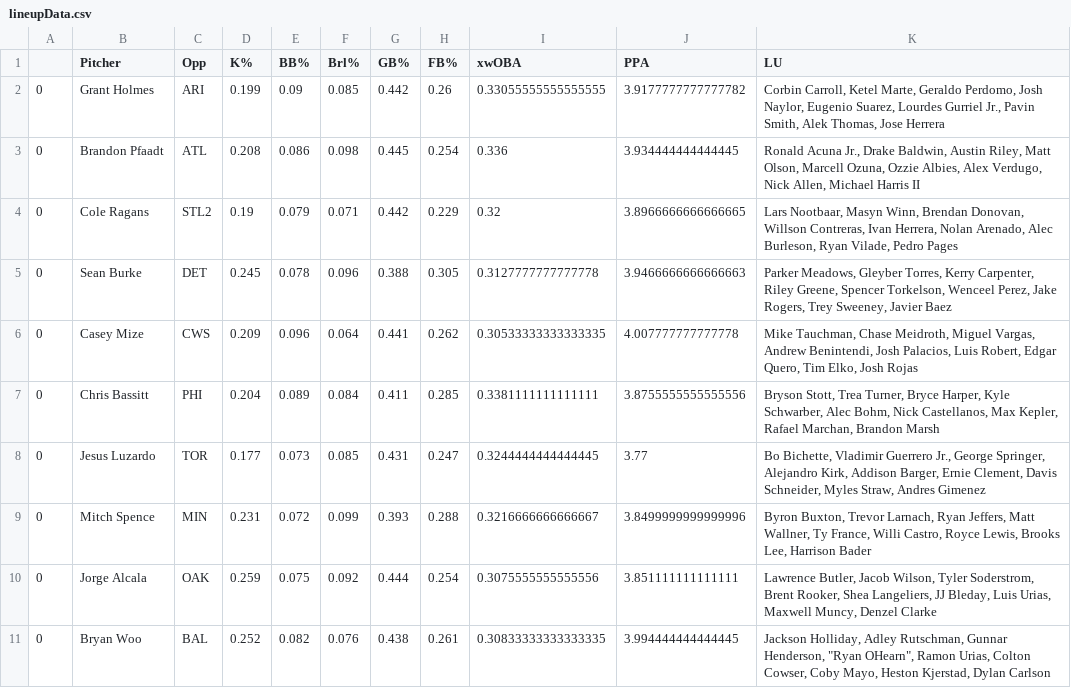
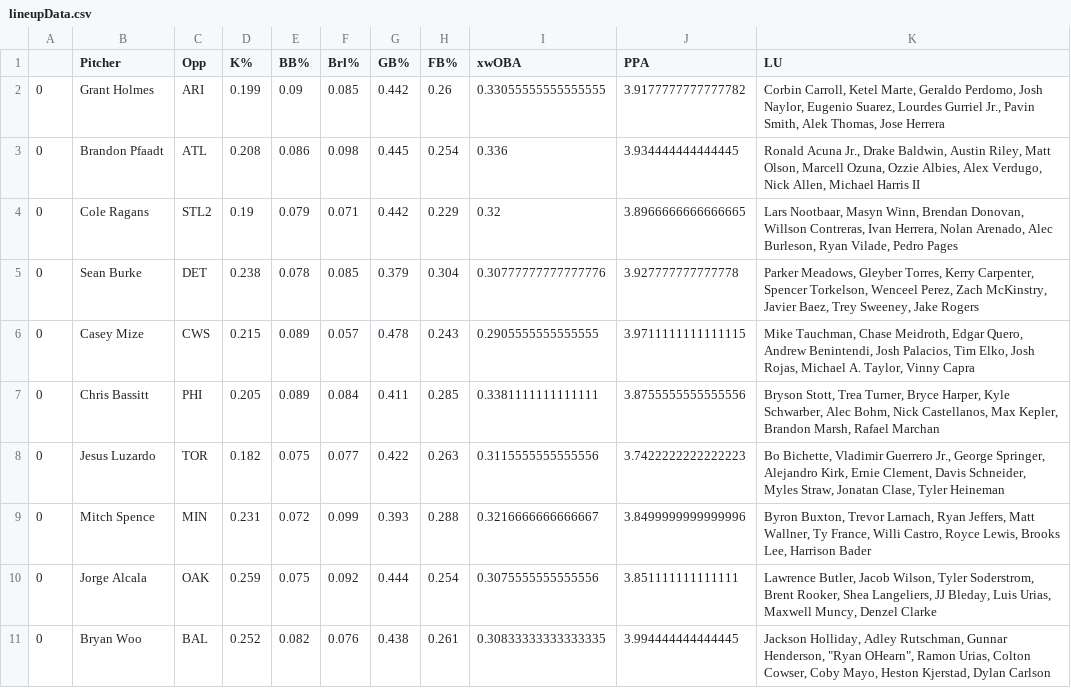
Before and after one commit to JonPGH/slateProj, a CSV file: Data/lineupData.csv, drawn as a sheet; only a part is shown; the diff covers the shown part only.

```diff
--- a/Data/lineupData.csv
+++ b/Data/lineupData.csv
@@ -4,6 +4,6 @@
 0,Cole Ragans,STL2,0.19,0.079,0.071,0.442,0.229,0.32,3.8966666666666665,"Lars Nootbaar, Masyn Winn, Brendan Donovan, Willson Contreras, Ivan Herrera, Nolan Arenado, Alec Burleson, Ryan Vilade, Pedro Pages"
-0,Sean Burke,DET,0.245,0.078,0.096,0.388,0.305,0.3127777777777778,3.9466666666666663,"Parker Meadows, Gleyber Torres, Kerry Carpenter, Riley Greene, Spencer Torkelson, Wenceel Perez, Jake Rogers, Trey Sweeney, Javier Baez"
-0,Casey Mize,CWS,0.209,0.096,0.064,0.441,0.262,0.30533333333333335,4.007777777777778,"Mike Tauchman, Chase Meidroth, Miguel Vargas, Andrew Benintendi, Josh Palacios, Luis Robert, Edgar Quero, Tim Elko, Josh Rojas"
-0,Chris Bassitt,PHI,0.204,0.089,0.084,0.411,0.285,0.3381111111111111,3.8755555555555556,"Bryson Stott, Trea Turner, Bryce Harper, Kyle Schwarber, Alec Bohm, Nick Castellanos, Max Kepler, Rafael Marchan, Brandon Marsh"
-0,Jesus Luzardo,TOR,0.177,0.073,0.085,0.431,0.247,0.3244444444444445,3.77,"Bo Bichette, Vladimir Guerrero Jr., George Springer, Alejandro Kirk, Addison Barger, Ernie Clement, Davis Schneider, Myles Straw, Andres Gimenez"
+0,Sean Burke,DET,0.238,0.078,0.085,0.379,0.304,0.30777777777777776,3.927777777777778,"Parker Meadows, Gleyber Torres, Kerry Carpenter, Spencer Torkelson, Wenceel Perez, Zach McKinstry, Javier Baez, Trey Sweeney, Jake Rogers"
+0,Casey Mize,CWS,0.215,0.089,0.057,0.478,0.243,0.2905555555555555,3.9711111111111115,"Mike Tauchman, Chase Meidroth, Edgar Quero, Andrew Benintendi, Josh Palacios, Tim Elko, Josh Rojas, Michael A. Taylor, Vinny Capra"
+0,Chris Bassitt,PHI,0.205,0.089,0.084,0.411,0.285,0.3381111111111111,3.8755555555555556,"Bryson Stott, Trea Turner, Bryce Harper, Kyle Schwarber, Alec Bohm, Nick Castellanos, Max Kepler, Brandon Marsh, Rafael Marchan"
+0,Jesus Luzardo,TOR,0.182,0.075,0.077,0.422,0.263,0.3115555555555556,3.7422222222222223,"Bo Bichette, Vladimir Guerrero Jr., George Springer, Alejandro Kirk, Ernie Clement, Davis Schneider, Myles Straw, Jonatan Clase, Tyler Heineman"
 0,Mitch Spence,MIN,0.231,0.072,0.099,0.393,0.288,0.3216666666666667,3.8499999999999996,"Byron Buxton, Trevor Larnach, Ryan Jeffers, Matt Wallner, Ty France, Willi Castro, Royce Lewis, Brooks Lee, Harrison Bader"
```
Also changed, not shown: 8 edited cells elsewhere in this file, Data/Tableau_DailyHitterProj.csv, Data/hitterData.csv, 8 other files.
